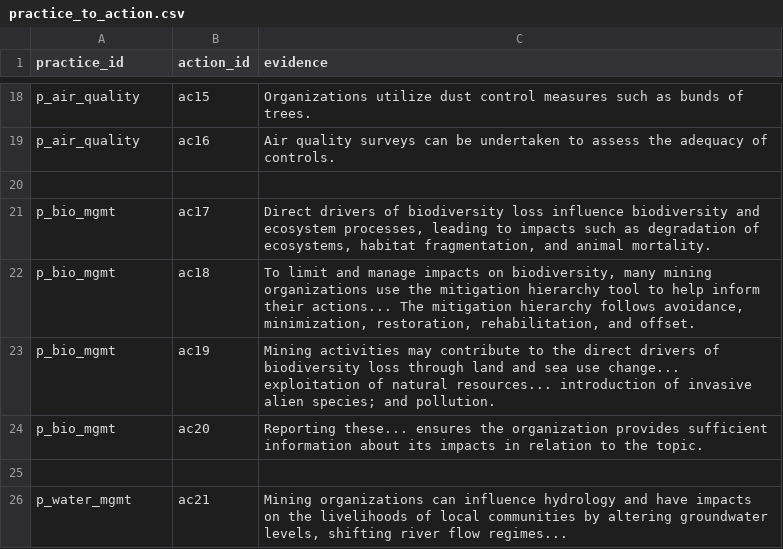
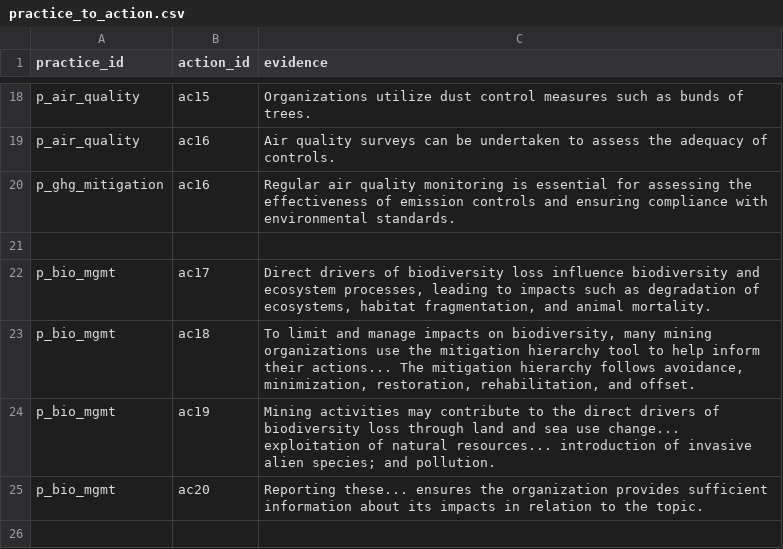
Before and after one commit to GenLI3202/mamoda_web_dashboard, a CSV file: data_raw_in_csv/links_edges/practice_to_action.csv, drawn as a sheet; only a part is shown, gaps mark what is left out; the shorter side is filled out with more unchanged rows; the diff names each change by its address in the sheet, - before the commit and + after, or states it on an @@ line.

Commit message:
finished links analysis between demo practices and targets.

```diff
--- a/data_raw_in_csv/links_edges/practice_to_action.csv
+++ b/data_raw_in_csv/links_edges/practice_to_action.csv
+row 20: p_ghg_mitigation | ac16 | Regular air quality monitoring is essential for assessing the effectiveness of emission controls and ensuring compliance with environmental standards.
```
Also changed, not shown: data_raw_in_csv/entities_nodes/practice.csv, 2 other files.
